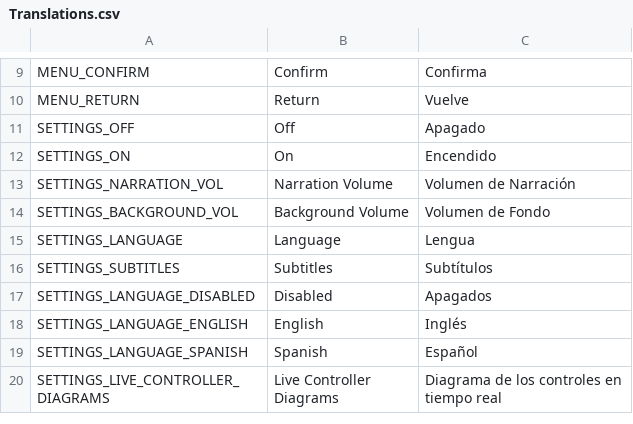
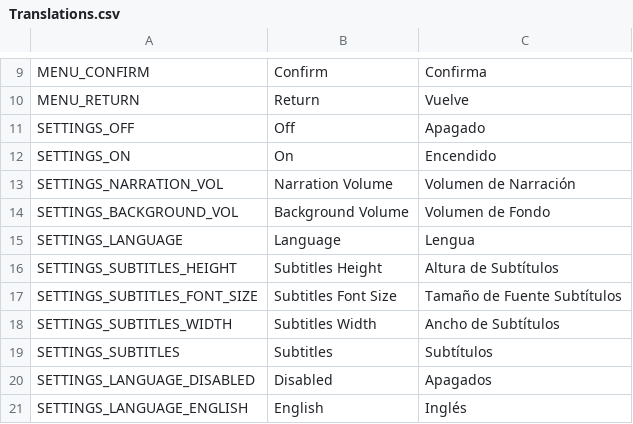
Before and after one commit to POINT-VR/POINT-VR-Chapter-1, a CSV file: POINT-VR-Chapter-1/Assets/POINT/Localization/Translations.csv, drawn as a sheet; only a part is shown, gaps mark what is left out; the shorter side is filled out with more unchanged rows.

Commit message:
Added subtitles settings
- Added UI elements to the Player prefab to allow adjustment of subtitle parameters (height, font size, width)
- Added new UI elements to GameManager and SceneController for persistence across scenes
- Added translations for new UI elements
- Changed how width was handled in NarrationManager to ensure update with new subtitle width setting
- Added subtitles-placement APK for testing

```diff
--- a/POINT-VR-Chapter-1/Assets/POINT/Localization/Translations.csv
+++ b/POINT-VR-Chapter-1/Assets/POINT/Localization/Translations.csv
@@ -15,2 +15,5 @@ SETTINGS_BACKGROUND_VOL,Background Volume,Volumen de Fondo
 SETTINGS_LANGUAGE,Language,Lengua
+SETTINGS_SUBTITLES_HEIGHT,Subtitles Height,Altura de Subtítulos
+SETTINGS_SUBTITLES_FONT_SIZE,Subtitles Font Size,Tamaño de Fuente Subtítulos
+SETTINGS_SUBTITLES_WIDTH,Subtitles Width,Ancho de Subtítulos
 SETTINGS_SUBTITLES,Subtitles,Subtítulos
```
Also changed, not shown: 9 other files.
